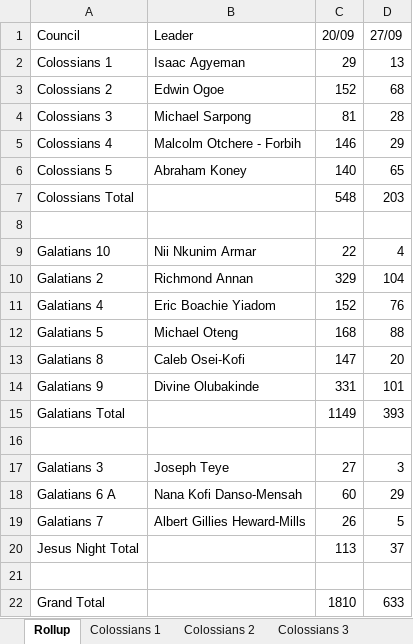
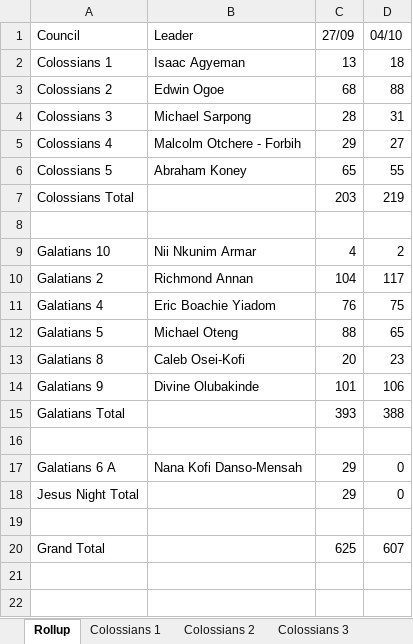
Before and after one commit to dabick14/midweekdata, an Excel workbook: Sunday_Arrivals.xlsx, sheet Rollup, drawn as a sheet; values as stored, in another font and other column widths than the file's, no borders; removed rows and columns are numbered as before the commit, all else as after; the diff names each change by its address in the sheet, - before the commit and + after, or states it on an @@ line.

```diff
--- a/Sunday_Arrivals.xlsx (sheet Rollup)
+++ b/Sunday_Arrivals.xlsx (sheet Rollup)
-column C (20/09), rows 2-15: 29 | 152 | 81 | 146 | 140 | 548 |  | 22 | 329 | 152 | 168 | 147 | 331 | 1149; row 18: 60; rows 20-22: 113 |  | 1810
+column D (04/10), rows 2-20: 18 | 88 | 31 | 27 | 55 | 219 |  | 2 | 117 | 75 | 65 | 23 | 106 | 388 |  | 0 | 0 |  | 607
-row 17: Galatians 3 | Joseph Teye | 27 | 3
-row 19: Galatians 7 | Albert Gillies Heward-Mills | 26 | 5
-C18 (27/09): 37
+C18 (27/09): 29
-C20 (27/09): 633
+C20 (27/09): 625
```
Also changed, not shown: sheet Galatians 10, sheet Colossians 1, sheet Galatians 4, sheet Colossians 2, sheet Galatians 8, sheet Colossians 4, 6 more sheets, other sheet tabs.
